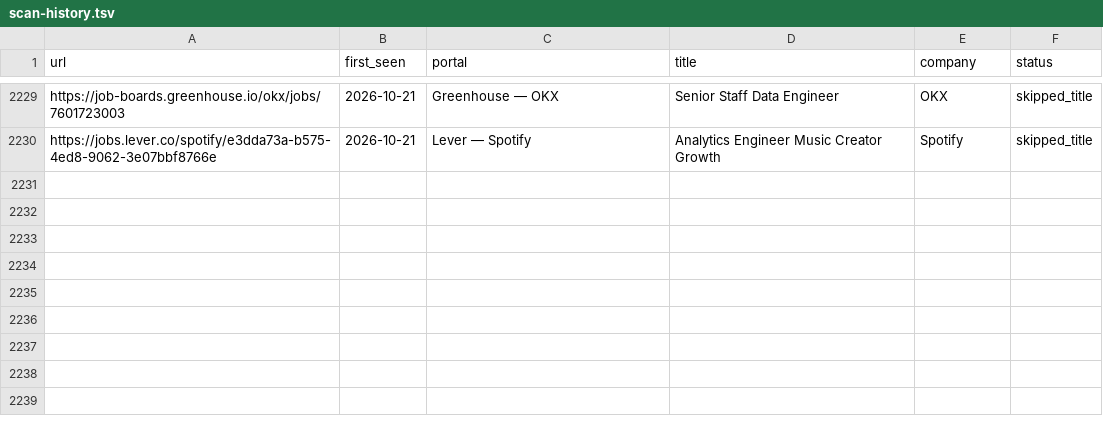
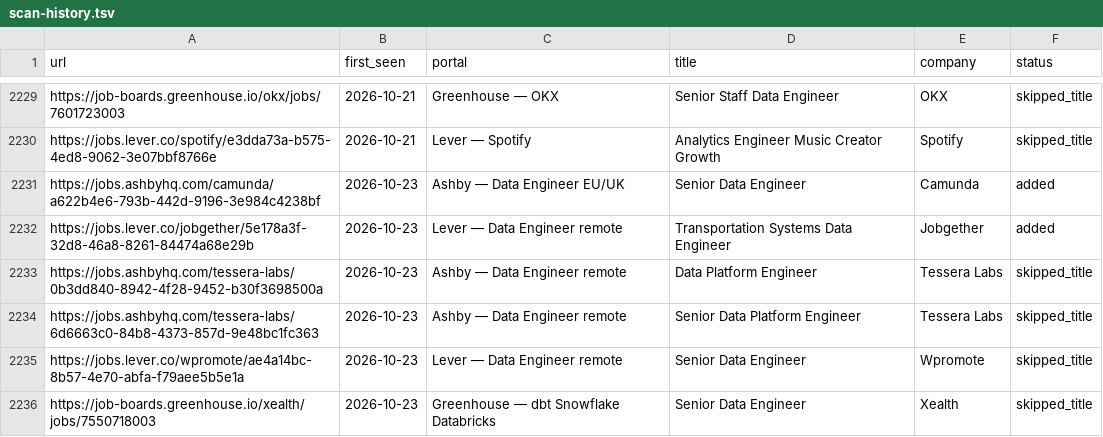
Before and after one commit to MoAshraf10/career-ops, a TSV file: data/scan-history.tsv, drawn as a sheet; only a part is shown, gaps mark what is left out; the diff names each change by its address in the sheet, - before the commit and + after, or states it on an @@ line.

```diff
--- a/data/scan-history.tsv
+++ b/data/scan-history.tsv
+row 2231: https://jobs.ashbyhq.com/camunda/a622b4e6-793b-442d-9196-3e984c4238bf | 2026-10-23 | Ashby — Data Engineer EU/UK | Senior Data Engineer | Camunda | added
+row 2232: https://jobs.lever.co/jobgether/5e178a3f-32d8-46a8-8261-84474a68e29b | 2026-10-23 | Lever — Data Engineer remote | Transportation Systems Data Engineer | Jobgether | added
+row 2233: https://jobs.ashbyhq.com/tessera-labs/0b3dd840-8942-4f28-9452-b30f3698500a | 2026-10-23 | Ashby — Data Engineer remote | Data Platform Engineer | Tessera Labs | skipped_title
+row 2234: https://jobs.ashbyhq.com/tessera-labs/6d6663c0-84b8-4373-857d-9e48bc1fc363 | 2026-10-23 | Ashby — Data Engineer remote | Senior Data Platform Engineer | Tessera Labs | skipped_title
+row 2235: https://jobs.lever.co/wpromote/ae4a14bc-8b57-4e70-abfa-f79aee5b5e1a | 2026-10-23 | Lever — Data Engineer remote | Senior Data Engineer | Wpromote | skipped_title
+row 2236: https://job-boards.greenhouse.io/xealth/jobs/7550718003 | 2026-10-23 | Greenhouse — dbt Snowflake Databricks | Senior Data Engineer | Xealth | skipped_title
```
Also changed, not shown: 1 other file.
